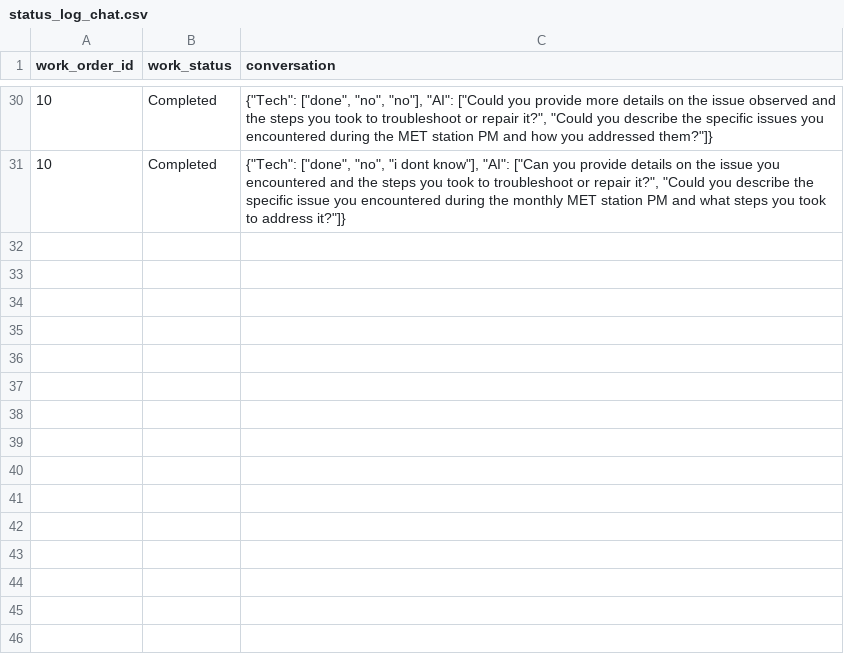
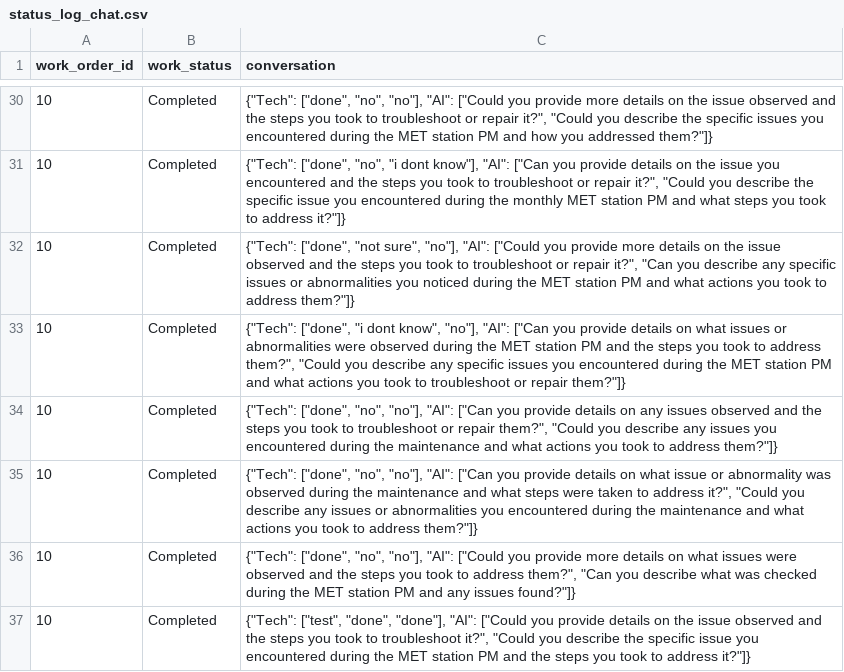
Before and after one commit to MazarSayed/field_services_agent, a CSV file: Database/status_log_chat.csv, drawn as a sheet; only a part is shown, gaps mark what is left out.

```diff
--- a/Database/status_log_chat.csv
+++ b/Database/status_log_chat.csv
@@ -31 +31,7 @@ work_order_id,work_status,conversation
 10,Completed,"{""Tech"": [""done"", ""no"", ""i dont know""], ""AI"": [""Can you provide details on the issue you encountered and the steps you took to troubleshoot or repair it?"", ""Could you describe the specific issue you encountered during the monthly MET station PM and what steps you took to address it?""]}"
+10,Completed,"{""Tech"": [""done"", ""not sure"", ""no""], ""AI"": [""Could you provide more details on the issue observed and the steps you took to troubleshoot or repair it?"", ""Can you describe any specific issues or abnormalities you noticed during the MET station PM and what actions you took to address them?""]}"
+10,Completed,"{""Tech"": [""done"", ""i dont know"", ""no""], ""AI"": [""Can you provide details on what issues or abnormalities were observed during the MET station PM and the steps you took to address them?"", ""Could you describe any specific issues you encountered during the MET station PM and what actions you took to troubleshoot or repair them?""]}"
+10,Completed,"{""Tech"": [""done"", ""no"", ""no""], ""AI"": [""Can you provide details on any issues observed and the steps you took to troubleshoot or repair them?"", ""Could you describe any issues you encountered during the maintenance and what actions you took to address them?""]}"
+10,Completed,"{""Tech"": [""done"", ""no"", ""no""], ""AI"": [""Can you provide details on what issue or abnormality was observed during the maintenance and what steps were taken to address it?"", ""Could you describe any issues or abnormalities you encountered during the maintenance and what actions you took to address them?""]}"
+10,Completed,"{""Tech"": [""done"", ""no"", ""no""], ""AI"": [""Could you provide more details on what issues were observed and the steps you took to address them?"", ""Can you describe what was checked during the MET station PM and any issues found?""]}"
+10,Completed,"{""Tech"": [""test"", ""done"", ""done""], ""AI"": [""Could you provide details on the issue observed and the steps you took to troubleshoot it?"", ""Could you describe the specific issue you encountered during the MET station PM and the steps you took to address it?""]}"
```
Also changed, not shown: Database/work_status_logs.csv, 3 other files.
